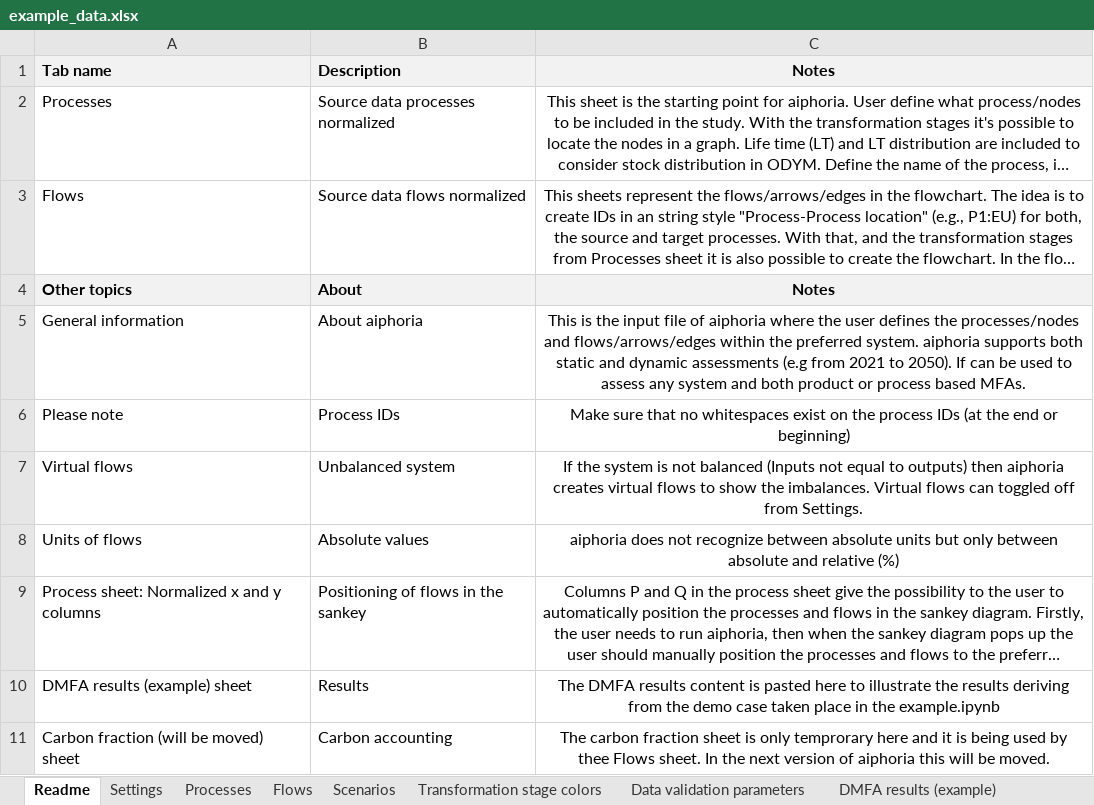
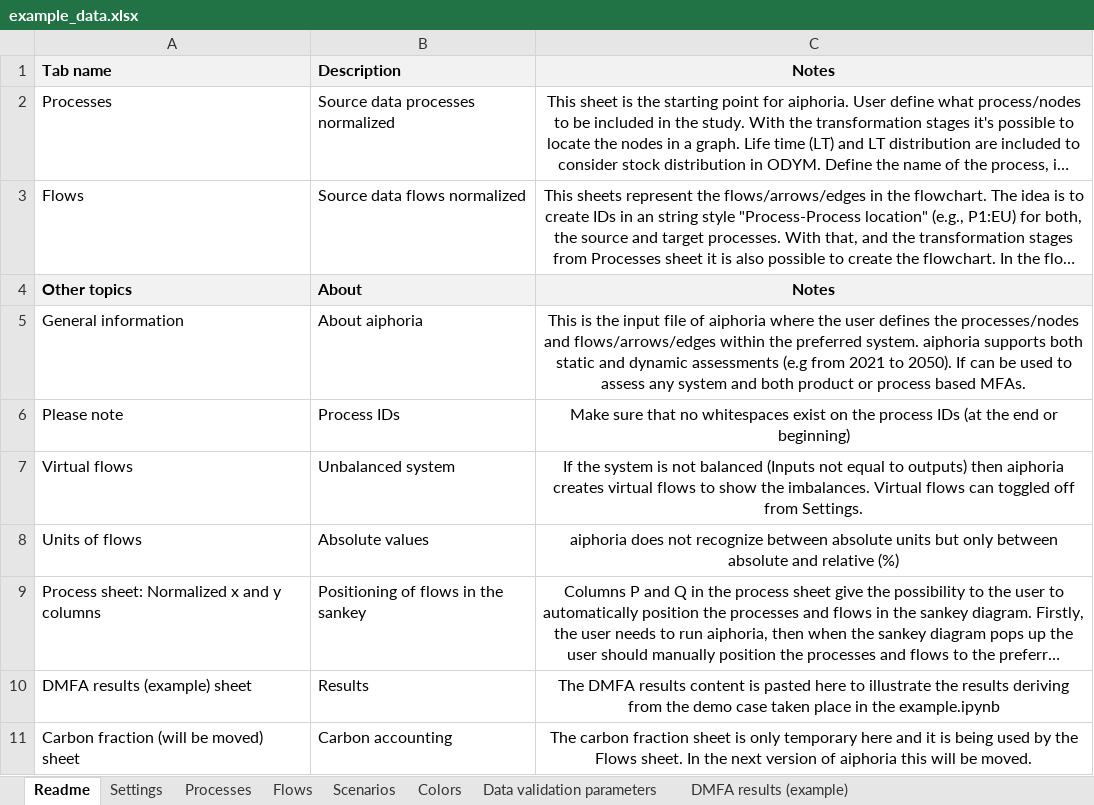
Before and after one commit to EuropeanForestInstitute/aiphoria, an Excel workbook: data/example_data.xlsx, sheet Readme, drawn as a sheet; long unchanged cells end in …; values as stored, in another font and other column widths than the file's, no borders; the diff names each change by its address in the sheet, - before the commit and + after, or states it on an @@ line.

Commit message:
Added: - Parameters for reading color information from settings file: SheetNameColors, ColumnRangeColors, and SkipNumRowsColors - Color-class for storing color data - DataProvider now reads color information from sheet name defined in parameter "sheet_name_colors" - Updated FlowSolver docstrings for internal methods - DataVisualizer now creates default color palette (8 colors) and uses colors in that palette to fill any missing transformation stage color definition
Changed:
- Updated example_data.xlsx with Colors-sheet for defining transformation stage colors
- Updated example.ipynb to use the color definitions from settings file

```diff
--- a/data/example_data.xlsx (sheet Readme)
+++ b/data/example_data.xlsx (sheet Readme)
-sheet tab: Transformation stage colors
+sheet tab: Colors
-C11: …is only temprorary here and it is being used by thee Flows sheet.…
+C11: …is only temporary here and it is being used by the Flows sheet.…
```
Also changed, not shown: sheet Colors, sheet Settings, 7 other files.
